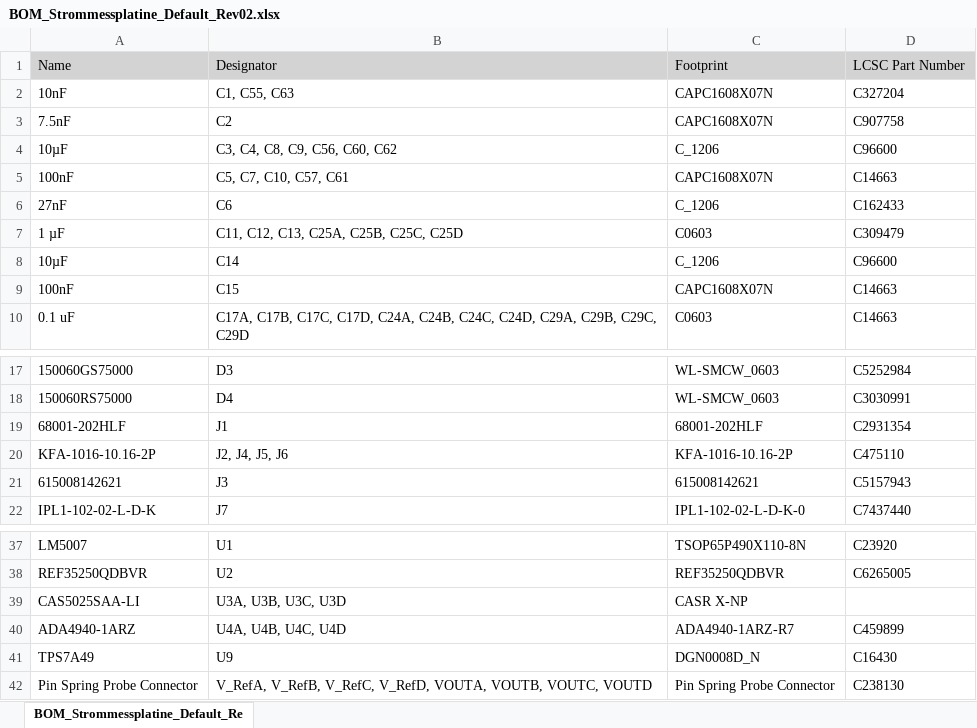
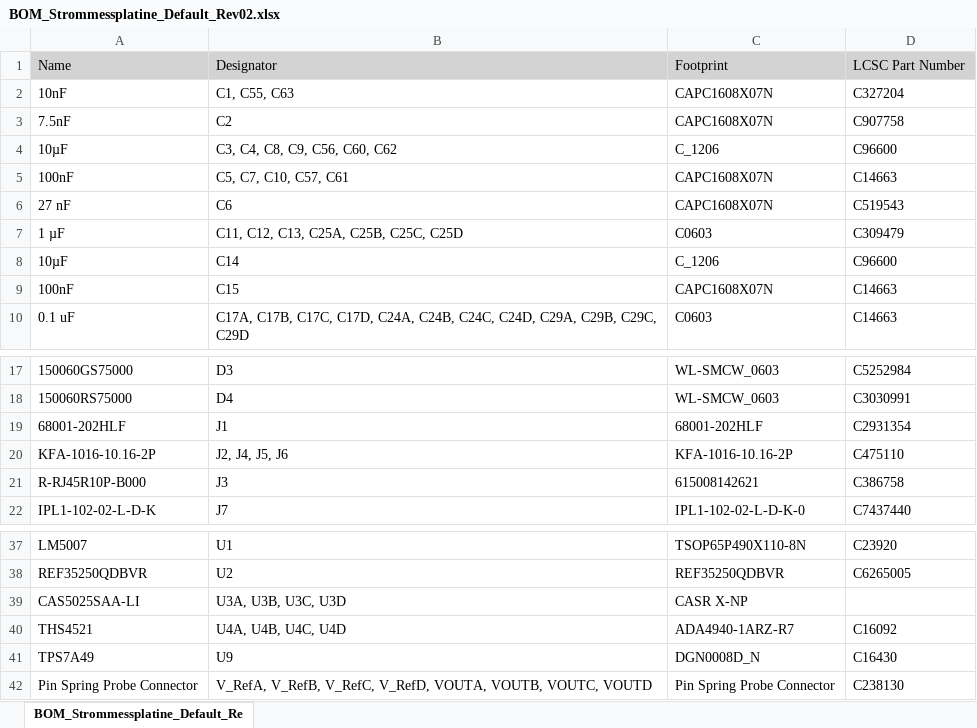
Before and after one commit to ultrazohm/uz_per_external_current_sensing, an Excel workbook: Strommessplatine/Project Outputs for Strommessplatine/Rev02/BOM/BOM_Strommessplatine_Default_Rev02.xlsx, sheet BOM_Strommessplatine_Default_Re, drawn as a sheet; only a part is shown, gaps mark what is left out; values as stored, in another font and other column widths than the file's, no borders; removed rows and columns are numbered as before the commit, all else as after; the diff names each change by its address in the sheet, - before the commit and + after, or states it on an @@ line.

```diff
--- a/Strommessplatine/Project Outputs for Strommessplatine/Rev02/BOM/BOM_Strommessplatine_Default_Rev02.xlsx (sheet BOM_Strommessplatine_Default_Re)
+++ b/Strommessplatine/Project Outputs for Strommessplatine/Rev02/BOM/BOM_Strommessplatine_Default_Rev02.xlsx (sheet BOM_Strommessplatine_Default_Re)
-row 6: 27nF | C6 | C_1206 | C162433
+row 6: 27 nF | C6 | CAPC1608X07N | C519543
-A21: 615008142621
+A21: R-RJ45R10P-B000
-D21: C5157943
+D21: C386758
-A40: ADA4940-1ARZ
+A40: THS4521
-D40: C459899
+D40: C16092
```
Also changed, not shown: 5 other files.
